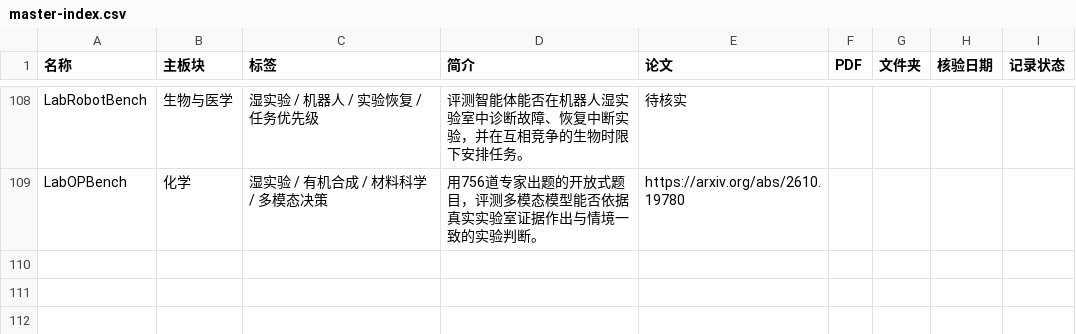
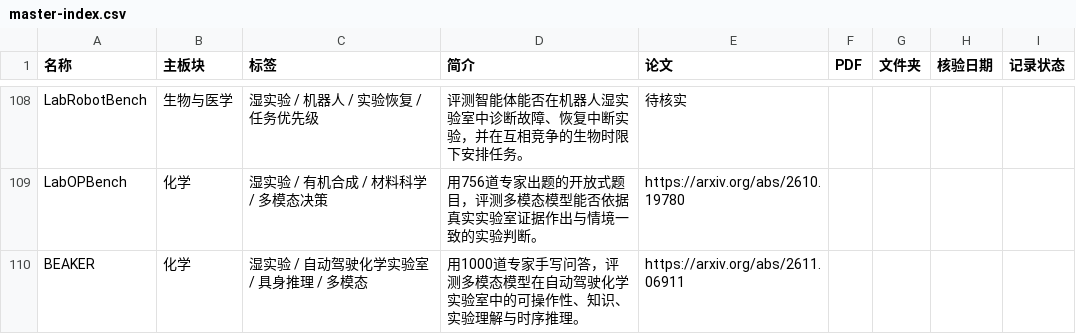
Before and after one commit to ZiChenWang114514/benchmark-atlas, a CSV file: data/master-index.csv, drawn as a sheet; only a part is shown, gaps mark what is left out.

Commit message:
Add BEAKER dossier
Promote the registry-only BEAKER entry into a full bilingual dossier from arXiv:2611.06911.

```diff
--- a/data/master-index.csv
+++ b/data/master-index.csv
@@ -109 +109,2 @@ LabRobotBench,生物与医学,湿实验 / 机器人 / 实验恢复 / 任务优
 LabOPBench,化学,湿实验 / 有机合成 / 材料科学 / 多模态决策,用756道专家出题的开放式题目，评测多模态模型能否依据真实实验室证据作出与情境一致的实验判断。,https://arxiv.org/abs/2610.19780,
+BEAKER,化学,湿实验 / 自动驾驶化学实验室 / 具身推理 / 多模态,用1000道专家手写问答，评测多模态模型在自动驾驶化学实验室中的可操作性、知识、实验理解与时序推理。,https://arxiv.org/abs/2611.06911,
```
Also changed, not shown: 6 other files.
